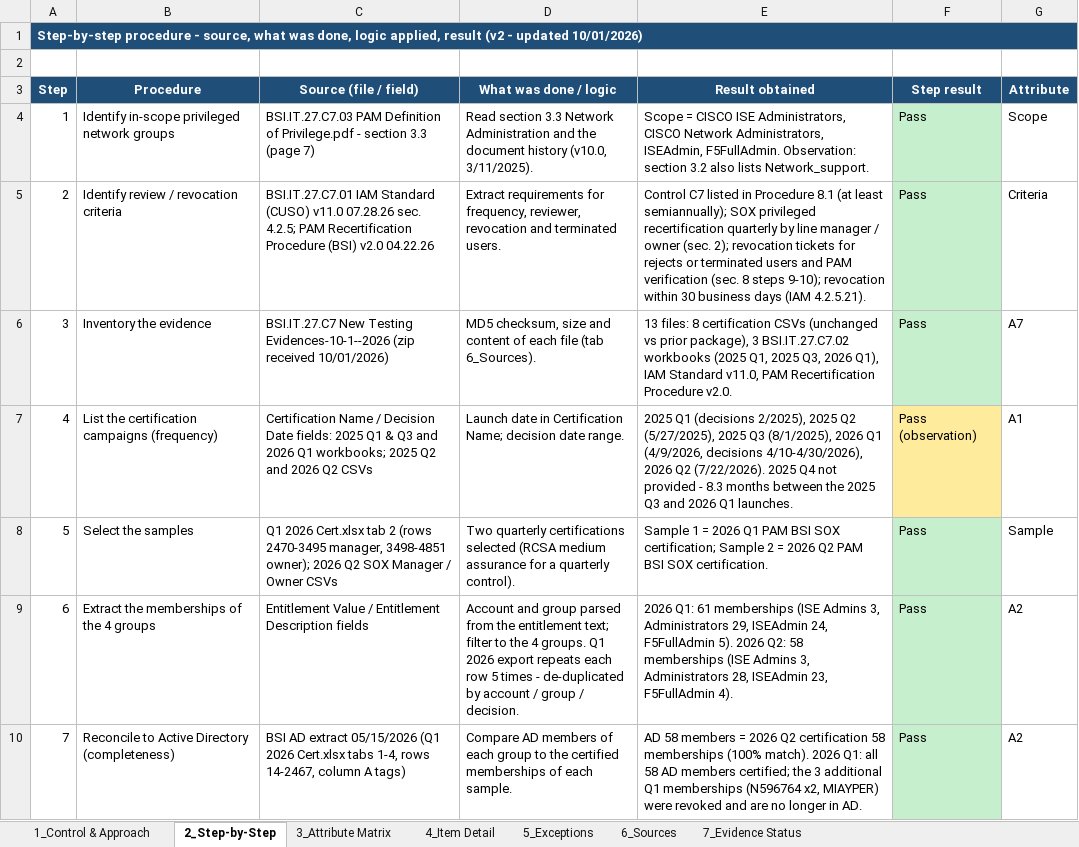
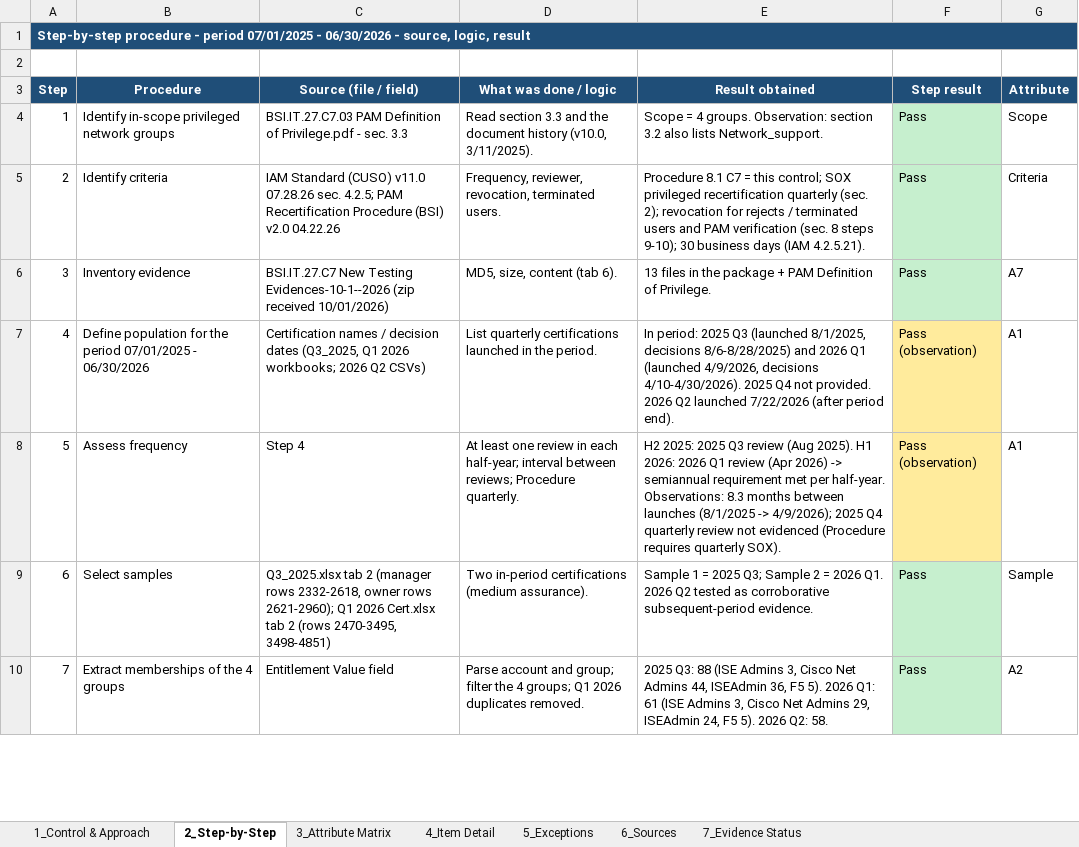
Before and after one commit to edwardfive-prog/Control-Testing-, an Excel workbook: BSI.IT.27.C7 Network Device Admin Accoun/BSI.IT.27.C7.05 Testing Walkthrough - Step by Step.xlsx, sheet 2_Step-by-Step, drawn as a sheet; only a part is shown; values as stored, in another font and other column widths than the file's, no borders; the diff covers the shown part only; the diff names each change by its address in the sheet, - before the commit and + after, or states it on an @@ line.

```diff
--- a/BSI.IT.27.C7 Network Device Admin Accoun/BSI.IT.27.C7.05 Testing Walkthrough - Step by Step.xlsx (sheet 2_Step-by-Step)
+++ b/BSI.IT.27.C7 Network Device Admin Accoun/BSI.IT.27.C7.05 Testing Walkthrough - Step by Step.xlsx (sheet 2_Step-by-Step)
-A1 (Step): …procedure - source, what was done, logic applied, result (v2 - updated 10/01/2026)
+A1 (Step): …procedure - period 07/01/2025 - 06/30/2026 - source, logic, result
-C4 (Source (file / field)): …Privilege.pdf - section 3.3 (page 7)
+C4 (Source (file / field)): …Privilege.pdf - sec. 3.3
-D4 (What was done / logic): …section 3.3 Network Administration and the…
+D4 (What was done / logic): …section 3.3 and the…
-E4 (Result obtained): Scope = CISCO ISE Administrators, CISCO Network Administrators, ISEAdmin, F5FullAdmin. Observation: section…
+E4 (Result obtained): Scope = 4 groups. Observation: section…
-B5 (Procedure): Identify review / revocation criteria
+B5 (Procedure): Identify criteria
-C5 (Source (file / field)): BSI.IT.27.C7.01 IAM Standard…
+C5 (Source (file / field)): IAM Standard…
-D5 (What was done / logic): Extract requirements for frequency, reviewer, revocation and terminated users.
+D5 (What was done / logic): Frequency, reviewer, revocation, terminated users.
-E5 (Result obtained): Control C7 listed in Procedure 8.1 (at least semiannually); SOX privileged recertification quarterly by line manager / owner (sec. 2); revocation tickets for rejects or terminated users and PAM verification (sec. 8 steps 9-10); revocation within 30 business…
+E5 (Result obtained): Procedure 8.1 C7 = this control; SOX privileged recertification quarterly (sec. 2); revocation for rejects / terminated users and PAM verification (sec. 8 steps 9-10); 30 business…
-B6 (Procedure): Inventory the evidence
+B6 (Procedure): Inventory evidence
-D6 (What was done / logic): MD5 checksum, size and content of each file (tab 6_Sources).
+D6 (What was done / logic): MD5, size, content (tab 6).
-E6 (Result obtained): 13 files: 8 certification CSVs (unchanged vs prior package), 3 BSI.IT.27.C7.02 workbooks (2025 Q1, 2025 Q3, 2026 Q1), IAM Standard v11.0, PAM Recertification Procedure v2.0.
+E6 (Result obtained): 13 files in the package + PAM Definition of Privilege.
-B7 (Procedure): List the certification campaigns (frequency)
+B7 (Procedure): Define population for the period 07/01/2025 - 06/30/2026
-C7 (Source (file / field)): Certification Name / Decision Date fields: 2025 Q1 & Q3 and 2026 Q1 workbooks; 2025 Q2 and 2026 Q2 CSVs
+C7 (Source (file / field)): Certification names / decision dates (Q3_2025, Q1 2026 workbooks; 2026 Q2 CSVs)
-D7 (What was done / logic): Launch date in Certification Name; decision date range.
+D7 (What was done / logic): List quarterly certifications launched in the period.
-E7 (Result obtained): 2025 Q1 (decisions 2/2025), 2025 Q2 (5/27/2025), 2025 Q3 (8/1/2025), 2026 Q1 (4/9/2026, decisions 4/10-4/30/2026), 2026 Q2 (7/22/2026). 2025 Q4 not provided - 8.3 months between the 2025 Q3 and 2026 Q1 launches.
+E7 (Result obtained): In period: 2025 Q3 (launched 8/1/2025, decisions 8/6-8/28/2025) and 2026 Q1 (launched 4/9/2026, decisions 4/10-4/30/2026). 2025 Q4 not provided. 2026 Q2 launched 7/22/2026 (after period end).
-B8 (Procedure): Select the samples
+B8 (Procedure): Assess frequency
-C8 (Source (file / field)): Q1 2026 Cert.xlsx tab 2 (rows 2470-3495 manager, 3498-4851 owner); 2026 Q2 SOX Manager / Owner CSVs
+C8 (Source (file / field)): Step 4
-D8 (What was done / logic): Two quarterly certifications selected (RCSA medium assurance for a quarterly control).
+D8 (What was done / logic): At least one review in each half-year; interval between reviews; Procedure quarterly.
-E8 (Result obtained): Sample 1 = 2026 Q1 PAM BSI SOX certification; Sample 2 = 2026 Q2 PAM BSI SOX certification.
+E8 (Result obtained): H2 2025: 2025 Q3 review (Aug 2025). H1 2026: 2026 Q1 review (Apr 2026) -> semiannual requirement met per half-year. Observations: 8.3 months between launches (8/1/2025 -> 4/9/2026); 2025 Q4 quarterly review not evidenced (Procedure requires quarterly SOX).
-F8 (Step result): Pass
+F8 (Step result): Pass (observation)
-F8 fill: #C6EFCE
+F8 fill: #FFEB9C
-G8 (Attribute): Sample
+G8 (Attribute): A1
-B9 (Procedure): Extract the memberships of the 4 groups
+B9 (Procedure): Select samples
-C9 (Source (file / field)): Entitlement Value / Entitlement Description fields
+C9 (Source (file / field)): Q3_2025.xlsx tab 2 (manager rows 2332-2618, owner rows 2621-2960); Q1 2026 Cert.xlsx tab 2 (rows 2470-3495, 3498-4851)
-D9 (What was done / logic): Account and group parsed from the entitlement text; filter to the 4 groups. Q1 2026 export repeats each row 5 times - de-duplicated by account / group / decision.
+D9 (What was done / logic): Two in-period certifications (medium assurance).
-E9 (Result obtained): 2026 Q1: 61 memberships (ISE Admins 3, Administrators 29, ISEAdmin 24, F5FullAdmin 5). 2026 Q2: 58 memberships (ISE Admins 3, Administrators 28, ISEAdmin 23, F5FullAdmin 4).
+E9 (Result obtained): Sample 1 = 2025 Q3; Sample 2 = 2026 Q1. 2026 Q2 tested as corroborative subsequent-period evidence.
-G9 (Attribute): A2
+G9 (Attribute): Sample
-B10 (Procedure): Reconcile to Active Directory (completeness)
+B10 (Procedure): Extract memberships of the 4 groups
-C10 (Source (file / field)): BSI AD extract 05/15/2026 (Q1 2026 Cert.xlsx tabs 1-4, rows 14-2467, column A tags)
+C10 (Source (file / field)): Entitlement Value field
-D10 (What was done / logic): Compare AD members of each group to the certified memberships of each sample.
+D10 (What was done / logic): Parse account and group; filter the 4 groups; Q1 2026 duplicates removed.
-E10 (Result obtained): AD 58 members = 2026 Q2 certification 58 memberships (100% match). 2026 Q1: all 58 AD members certified; the 3 additional Q1 memberships (N596764 x2, MIAYPER) were revoked and are no longer in AD.
+E10 (Result obtained): 2025 Q3: 88 (ISE Admins 3, Cisco Net Admins 44, ISEAdmin 36, F5 5). 2026 Q1: 61 (ISE Admins 3, Cisco Net Admins 29, ISEAdmin 24, F5 5). 2026 Q2: 58.
```
Also changed, not shown: 39 edited cells and cell formats elsewhere in this sheet, sheet 4_Item Detail, sheet 3_Attribute Matrix, sheet 7_Evidence Status, sheet 5_Exceptions, sheet 6_Sources, sheet 1_Control & Approach, BSI.IT.27.C7 Network Device Admin Accoun/BSI.IT.27.C7.02 Q2_2026.xlsx, 3 other files.
